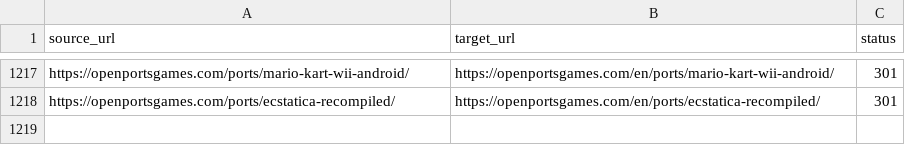
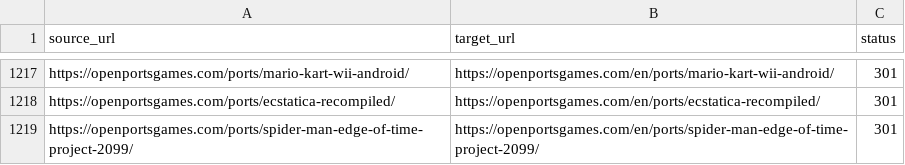
Before and after one commit to Kymie131/openportsgames, a CSV file: docs/redirects-301.csv, drawn as a sheet; only a part is shown, gaps mark what is left out.

Commit message:
feat(content): add Project 2099 (Spider-Man: Edge of Time) linked to the existing entry

```diff
--- a/docs/redirects-301.csv
+++ b/docs/redirects-301.csv
@@ -1218 +1218,2 @@ https://openportsgames.com/ports/mario-kart-wii-android/,https://openportsgames.
 https://openportsgames.com/ports/ecstatica-recompiled/,https://openportsgames.com/en/ports/ecstatica-recompiled/,301
+https://openportsgames.com/ports/spider-man-edge-of-time-project-2099/,https://openportsgames.com/en/ports/spider-man-edge-of-time-project-2099/,301
```
Also changed, not shown: 3 other files.
